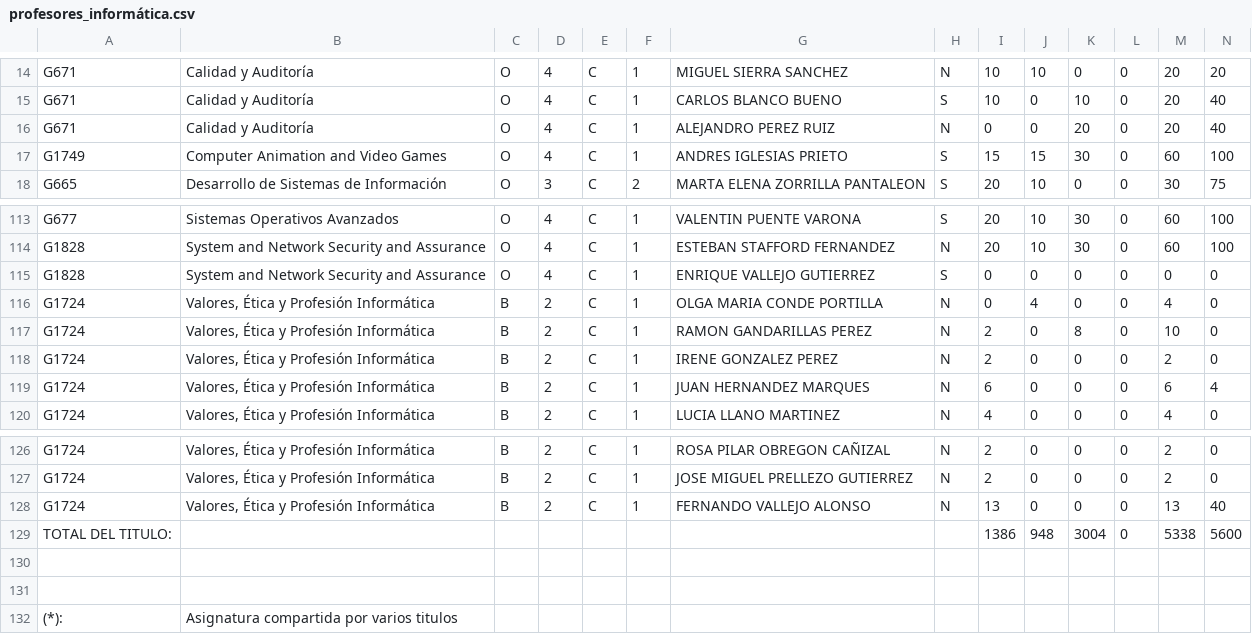
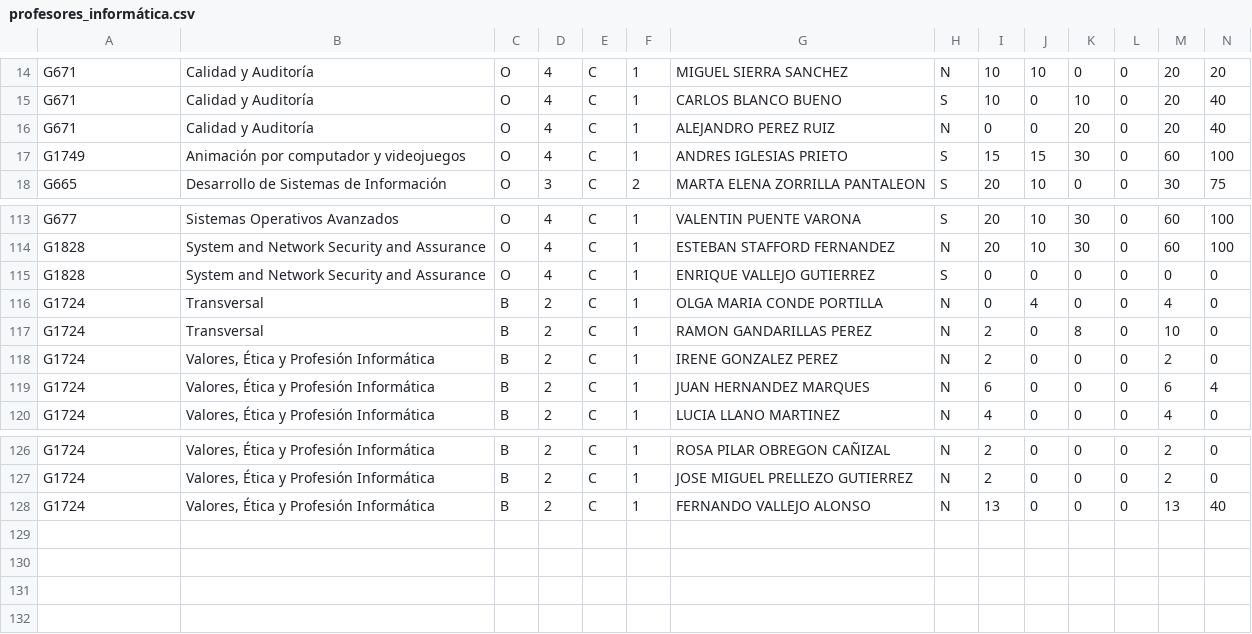
Before and after one commit to domingoUnican/Proyecto_Calendario, a CSV file: datos/profesores_informática.csv, drawn as a sheet; only a part is shown, gaps mark what is left out.

```diff
--- a/datos/profesores_informática.csv
+++ b/datos/profesores_informática.csv
@@ -16,3 +16,3 @@ G671;Calidad y Auditoría;O;4;C;1;CARLOS BLANCO BUENO;S;10;0;10;0;20;40
 G671;Calidad y Auditoría;O;4;C;1;ALEJANDRO PEREZ RUIZ;N;0;0;20;0;20;40
-G1749;Computer Animation and Video Games;O;4;C;1;ANDRES IGLESIAS PRIETO;S;15;15;30;0;60;100
+G1749;Animación por computador y videojuegos;O;4;C;1;ANDRES IGLESIAS PRIETO;S;15;15;30;0;60;100
 G665;Desarrollo de Sistemas de Información;O;3;C;2;MARTA ELENA ZORRILLA PANTALEON;S;20;10;0;0;30;75
@@ -115,4 +115,4 @@ G1828;System and Network Security and Assurance;O;4;C;1;ESTEBAN STAFFORD FERNAND
 G1828;System and Network Security and Assurance;O;4;C;1;ENRIQUE VALLEJO GUTIERREZ;S;0;0;0;0;0;0
-G1724;Valores, Ética y Profesión Informática;B;2;C;1;OLGA MARIA CONDE PORTILLA;N;0;4;0;0;4;0
-G1724;Valores, Ética y Profesión Informática;B;2;C;1;RAMON GANDARILLAS PEREZ;N;2;0;8;0;10;0
+G1724;Transversal;B;2;C;1;OLGA MARIA CONDE PORTILLA;N;0;4;0;0;4;0
+G1724;Transversal;B;2;C;1;RAMON GANDARILLAS PEREZ;N;2;0;8;0;10;0
 G1724;Valores, Ética y Profesión Informática;B;2;C;1;IRENE GONZALEZ PEREZ;N;2;0;0;0;2;0
@@ -128,5 +128 @@ G1724;Valores, Ética y Profesión Informática;B;2;C;1;JOSE MIGUEL PRELLEZO GUT
 G1724;Valores, Ética y Profesión Informática;B;2;C;1;FERNANDO VALLEJO ALONSO;N;13;0;0;0;13;40
-TOTAL DEL TITULO:;;;;;;;;1386;948;3004;0;5338;5600
-;;;;;;;;;;;;;
-;;;;;;;;;;;;;
-(*):;Asignatura compartida por varios titulos;;;;;;;;;;;;
```
Also changed, not shown: datos/profesores_matematicas.csv, 8 other files.
